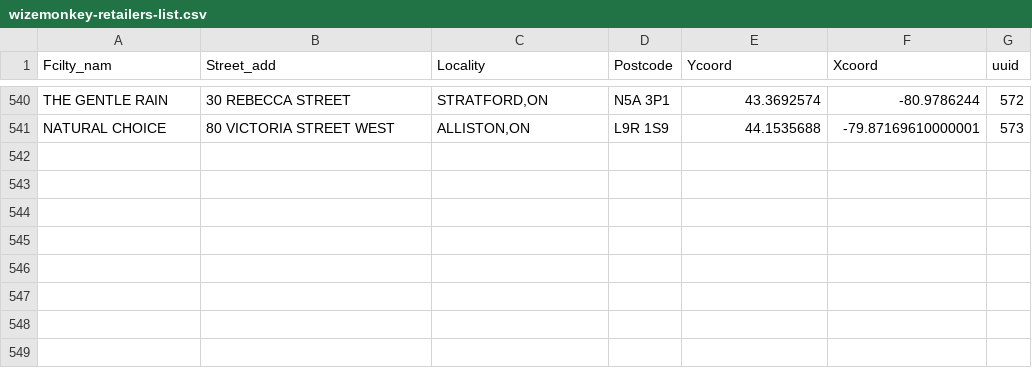
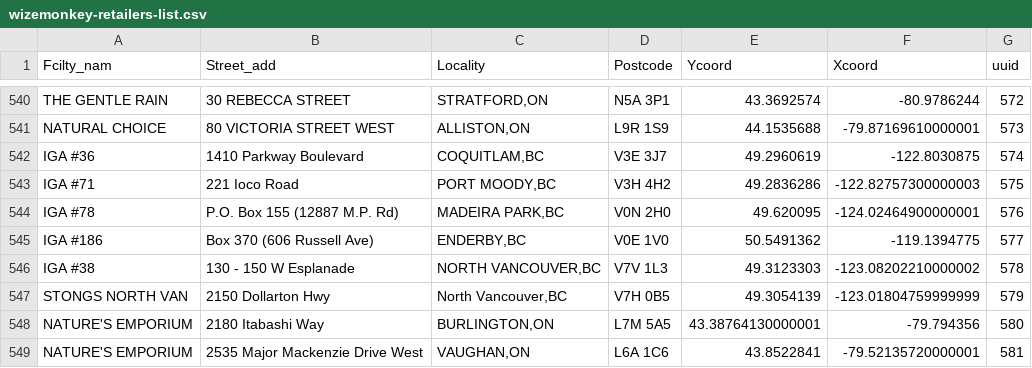
Before and after one commit to drinkwize/StoreData, a CSV file: wizemonkey-retailers-list.csv, drawn as a sheet; only a part is shown, gaps mark what is left out; the diff names each change by its address in the sheet, - before the commit and + after, or states it on an @@ line.

Commit message:
Update wizemonkey-retailers-list.csv

```diff
--- a/wizemonkey-retailers-list.csv
+++ b/wizemonkey-retailers-list.csv
+row 542: IGA #36 | 1410 Parkway Boulevard | COQUITLAM,BC | V3E 3J7 | 49.2960619 | -122.8030875 | 574
+row 543: IGA #71 | 221 Ioco Road | PORT MOODY,BC | V3H 4H2 | 49.2836286 | -122.82757300000003 | 575
+row 544: IGA #78 | P.O. Box 155 (12887 M.P. Rd) | MADEIRA PARK,BC | V0N 2H0 | 49.620095 | -124.02464900000001 | 576
+row 545: IGA #186 | Box 370 (606 Russell Ave) | ENDERBY,BC | V0E 1V0 | 50.5491362 | -119.1394775 | 577
+row 546: IGA #38 | 130 - 150 W Esplanade | NORTH VANCOUVER,BC | V7V 1L3 | 49.3123303 | -123.08202210000002 | 578
+row 547: STONGS NORTH VAN | 2150 Dollarton Hwy | North Vancouver,BC | V7H 0B5 | 49.3054139 | -123.01804759999999 | 579
+row 548: NATURE'S EMPORIUM | 2180 Itabashi Way | BURLINGTON,ON | L7M 5A5 | 43.38764130000001 | -79.794356 | 580
+row 549: NATURE'S EMPORIUM | 2535 Major Mackenzie Drive West | VAUGHAN,ON | L6A 1C6 | 43.8522841 | -79.52135720000001 | 581
```
